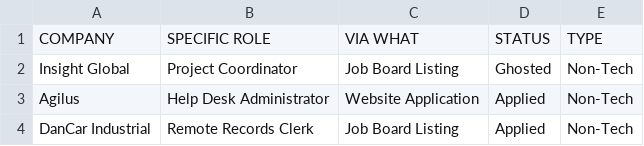
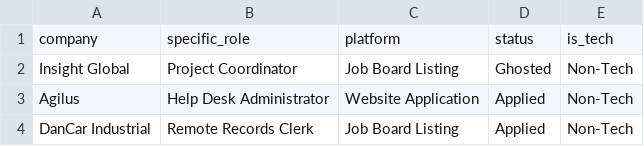
Before and after one commit to jeanneferrer/job-application-data-analysis, a CSV file: data/job-application-dataset-2025.csv, drawn as a sheet; only a part is shown; removed rows and columns are numbered as before the commit, all else as after; the diff names each change by its address in the sheet, - before the commit and + after, or states it on an @@ line.

```diff
--- a/data/job-application-dataset-2025.csv
+++ b/data/job-application-dataset-2025.csv
-row 1: COMPANY | SPECIFIC ROLE | VIA WHAT | STATUS | TYPE
+row 1: company | specific_role | platform | status | is_tech
```
Also changed, not shown: 2 other files.
